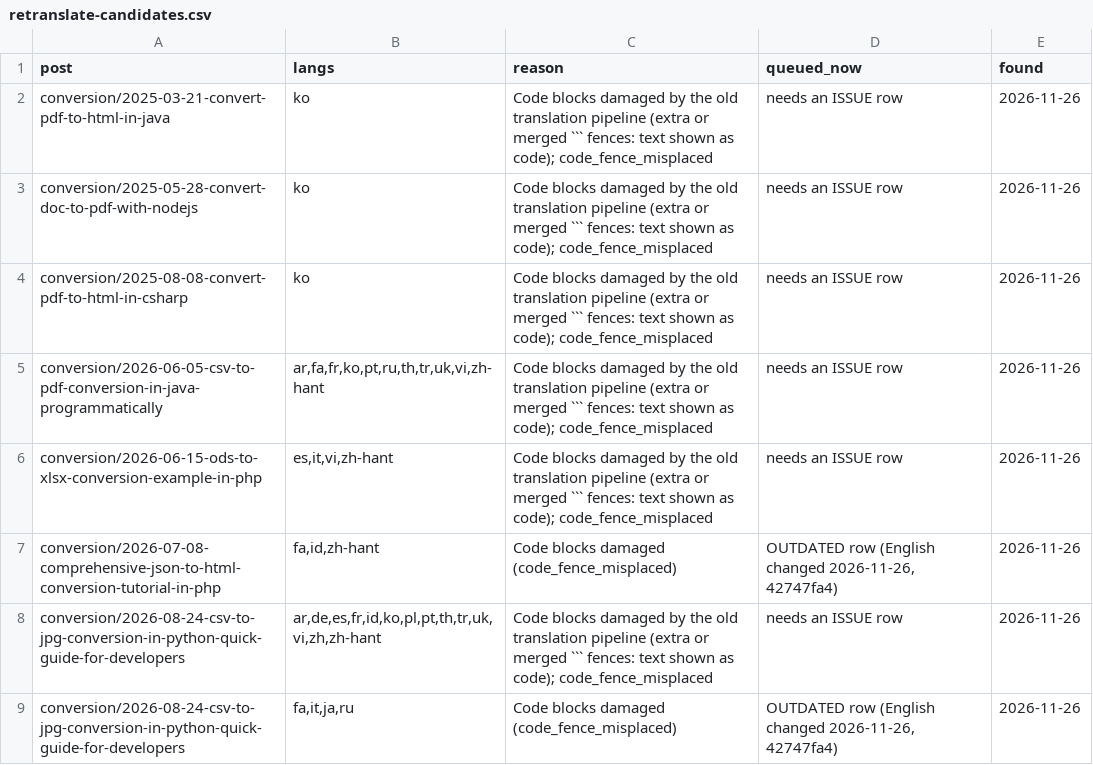
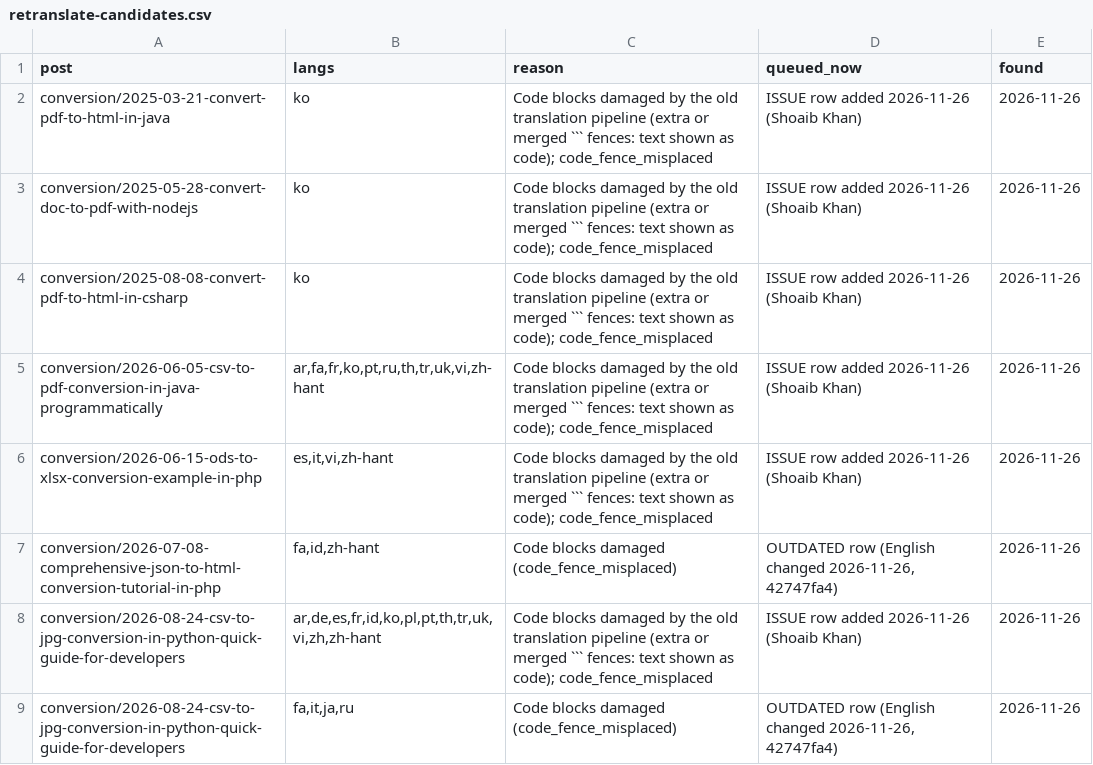
Before and after one commit to conholdate-blogs/health-and-recovery, a CSV file: reports/groupdocs.cloud/retranslate-candidates.csv, drawn as a sheet; the diff names each change by its address in the sheet, - before the commit and + after, or states it on an @@ line.

Commit message:
blog.groupdocs.cloud: 6 ISSUE rows (32 translations, damaged code blocks) added to the translation queue by Shoaib Khan
Assisted by Claude Code

```diff
--- a/reports/groupdocs.cloud/retranslate-candidates.csv
+++ b/reports/groupdocs.cloud/retranslate-candidates.csv
-D2:D6 (queued_now): needs an ISSUE row
+D2:D6 (queued_now): ISSUE row added 2026-11-26 (Shoaib Khan)
-D8 (queued_now): needs an ISSUE row
+D8 (queued_now): ISSUE row added 2026-11-26 (Shoaib Khan)
```
Also changed, not shown: 1 other file.
